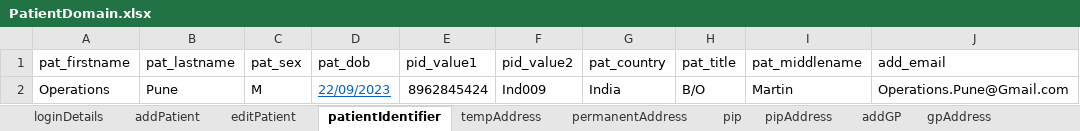
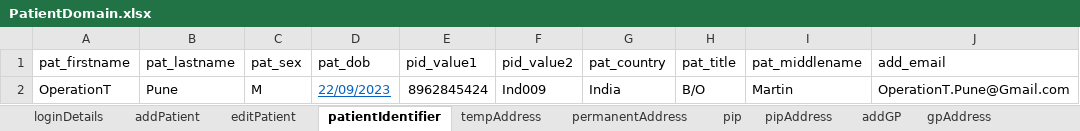
Before and after one commit to manojvyavahare27/ReleaseC4Automation, an Excel workbook: ExcelFiles/PatientDomain.xlsx, sheet patientIdentifier, drawn as a sheet; values as stored, in another font and other column widths than the file's, no borders; the diff names each change by its address in the sheet, - before the commit and + after, or states it on an @@ line.

Commit message:
Change in Patient Domain Excel

```diff
--- a/ExcelFiles/PatientDomain.xlsx (sheet patientIdentifier)
+++ b/ExcelFiles/PatientDomain.xlsx (sheet patientIdentifier)
-A2 (pat_firstname): Operations
+A2 (pat_firstname): OperationT
-J2 (add_email): Operations.Pune@Gmail.com
+J2 (add_email): OperationT.Pune@Gmail.com
```
Also changed, not shown: sheet patDetails, sheet editPatient, sheet addPatient.
